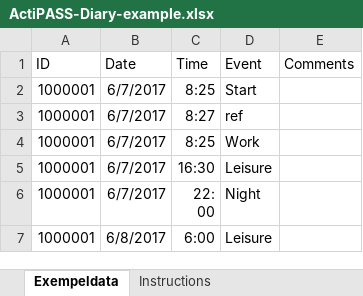
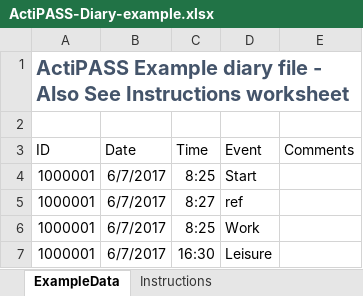
Before and after one commit to Ergo-Tools/ActiPASS, an Excel workbook: Extra/ActiPASS-Diary-example.xlsx, sheet ExampleData, drawn as a sheet; only a part is shown; the shorter side is filled out with more unchanged rows; values as stored, in another font and other column widths than the file's, no borders; the diff names each change by its address in the sheet, - before the commit and + after, or states it on an @@ line.

Commit message:
updated diary

```diff
--- a/Extra/ActiPASS-Diary-example.xlsx (sheet ExampleData)
+++ b/Extra/ActiPASS-Diary-example.xlsx (sheet ExampleData)
-sheet tab: Exempeldata
+sheet tab: ExampleData
+row 1: ActiPASS Example diary file - Also See Instructions worksheet
+row 2: (empty)
```
Also changed, not shown: sheet Instructions.
